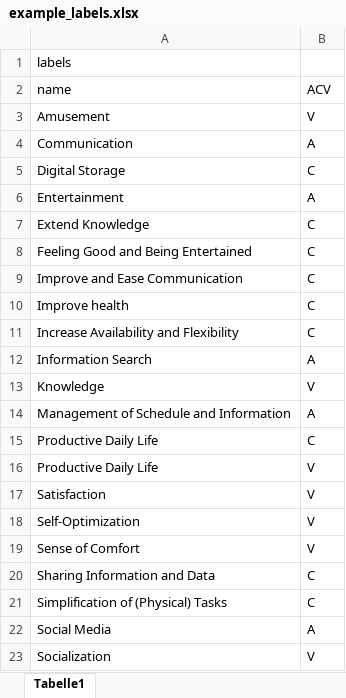
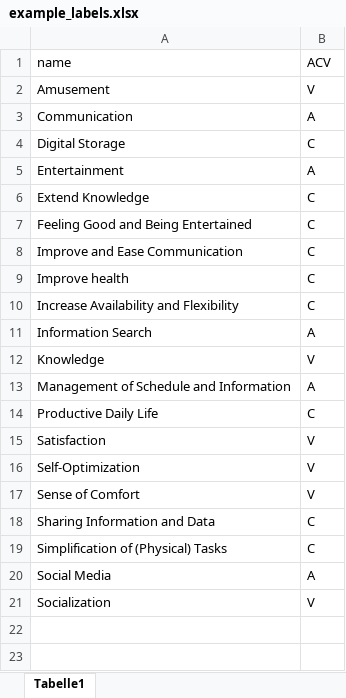
Before and after one commit to bodejan/ladder.ly, an Excel workbook: import_data/example_labels.xlsx, sheet Tabelle1, drawn as a sheet; values as stored, in another font and other column widths than the file's, no borders; the diff names each change by its address in the sheet, - before the commit and + after, or states it on an @@ line.

Commit message:
consistent format for input data

```diff
--- a/import_data/example_labels.xlsx (sheet Tabelle1)
+++ b/import_data/example_labels.xlsx (sheet Tabelle1)
-row 1: labels
-row 16: Productive Daily Life | V
```
Also changed, not shown: 2 other files.
